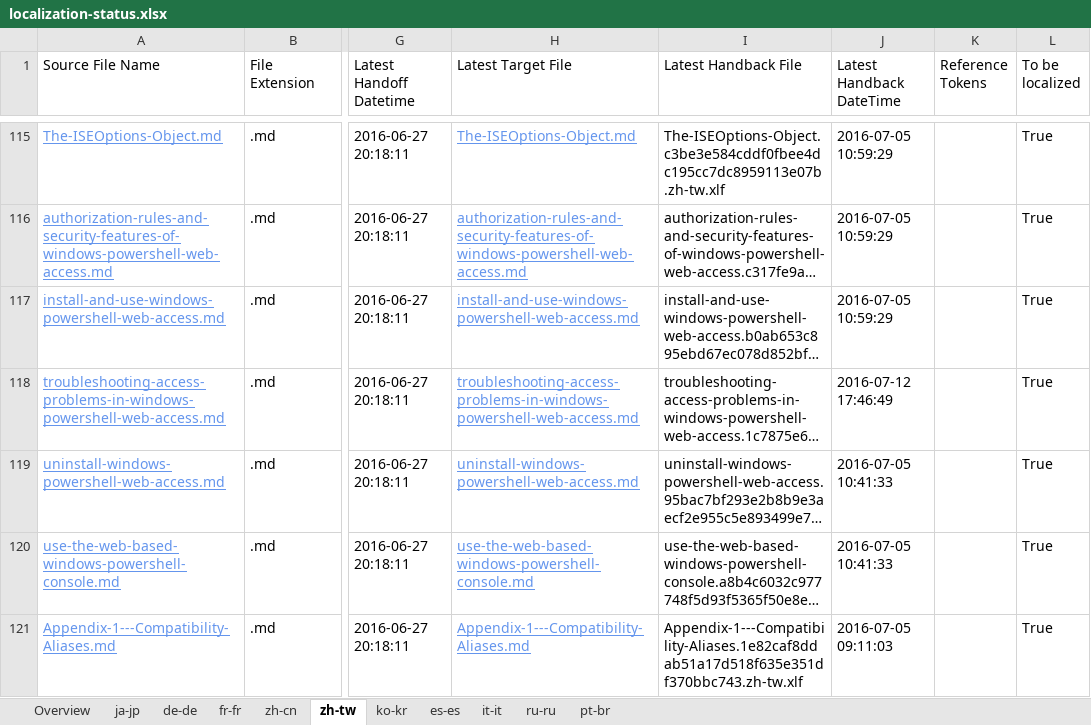
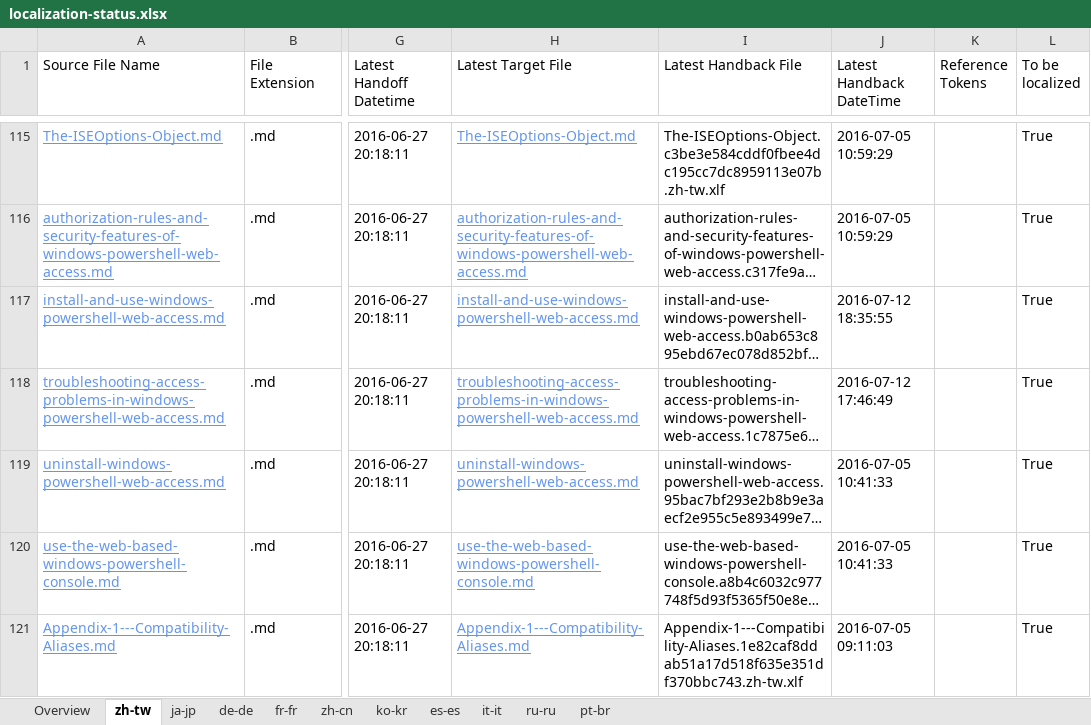
Before and after one commit to SonjaSaltzman/powerShell-Docs.handback, an Excel workbook: ol-handback/PowerShell/powerShell-Docs/live/localization-status.xlsx, sheet zh-tw, drawn as a sheet; only a part is shown, gaps mark what is left out; long unchanged cells end in …; values as stored, in another font and other column widths than the file's, no borders; table styles not drawn; the diff names each change by its address in the sheet, - before the commit and + after, or states it on an @@ line.

Commit message:
Generate Report for Handback

```diff
--- a/ol-handback/PowerShell/powerShell-Docs/live/localization-status.xlsx (sheet zh-tw)
+++ b/ol-handback/PowerShell/powerShell-Docs/live/localization-status.xlsx (sheet zh-tw)
@@ sheet tab order changed: Overview | zh-tw | ja-jp | de-de | fr-fr | zh-cn | ko-kr | es-es | it-it | ru-ru | pt-br @@
-J117 (Latest Handback DateTime): 2016-07-05 10:59:29
+J117 (Latest Handback DateTime): 2016-07-12 18:35:55
```
Also changed, not shown: sheet Overview, ol-handback/PowerShell/powerShell-Docs/live/handback-status.xlsx.
